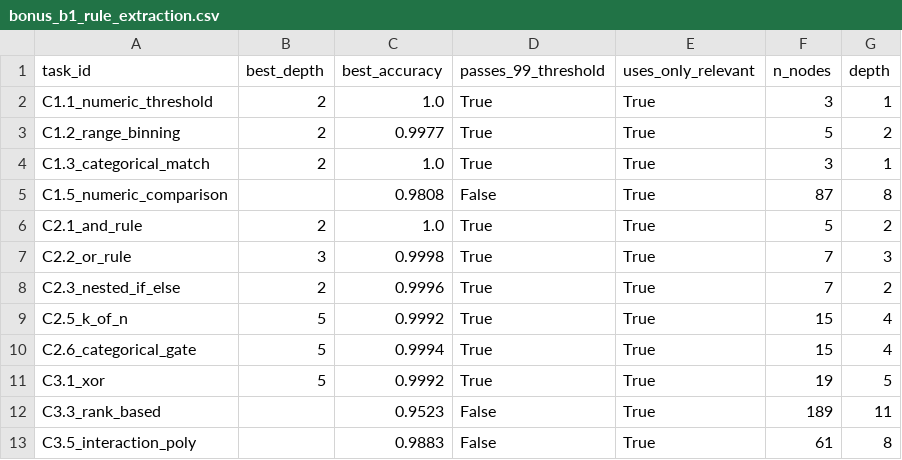
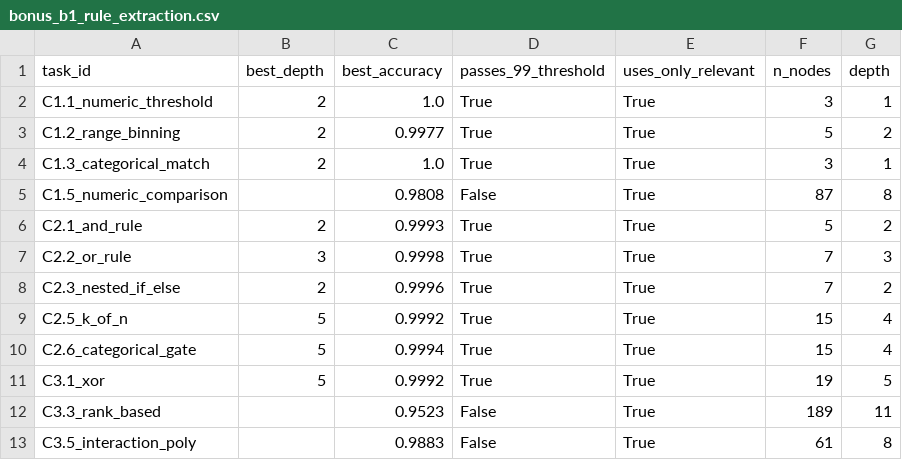
Before and after one commit to KaustubhLall/algorithmic-solvability-experiment, a CSV file: output/publication_assets/data/bonus_b1_rule_extraction.csv, drawn as a sheet.

```diff
--- a/output/publication_assets/data/bonus_b1_rule_extraction.csv
+++ b/output/publication_assets/data/bonus_b1_rule_extraction.csv
@@ -5,3 +5,3 @@ C1.3_categorical_match,2,1.0,True,True,3,1
 C1.5_numeric_comparison,,0.9808,False,True,87,8
-C2.1_and_rule,2,1.0,True,True,5,2
+C2.1_and_rule,2,0.9993,True,True,5,2
 C2.2_or_rule,3,0.9998,True,True,7,3
```
Also changed, not shown: output/publication_assets/data/baseline_task_results.csv, output/publication_assets/data/diagnostic_d5_calibrated_labels.csv, 32 other files.
